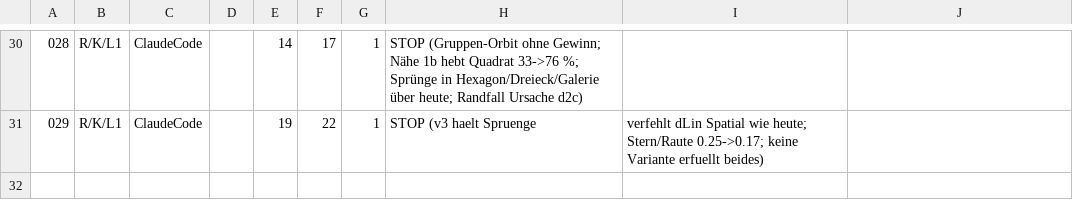
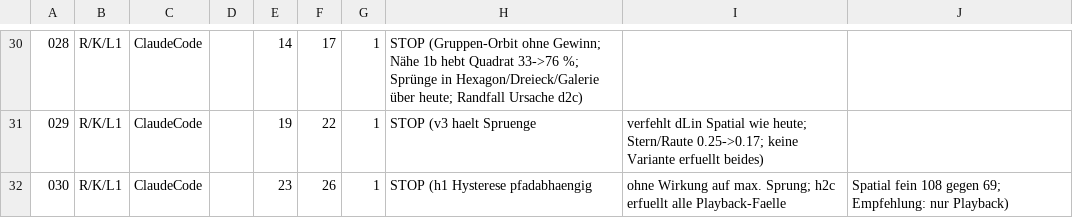
Before and after one commit to PhilippPaulsen/world_of_forms_generator, a CSV file: usage.csv, drawn as a sheet; only a part is shown, gaps mark what is left out; the diff names each change by its address in the sheet, - before the commit and + after, or states it on an @@ line.

```diff
--- a/usage.csv
+++ b/usage.csv
+row 32: 030 | R/K/L1 | ClaudeCode |  | 23 | 26 | 1 | STOP (h1 Hysterese pfadabhaengig | ohne Wirkung auf max. Sprung; h2c erfuellt alle Playback-Faelle | Spatial fein 108 gegen 69; Empfehlung: nur Playback)
```
Also changed, not shown: 1 other file.
